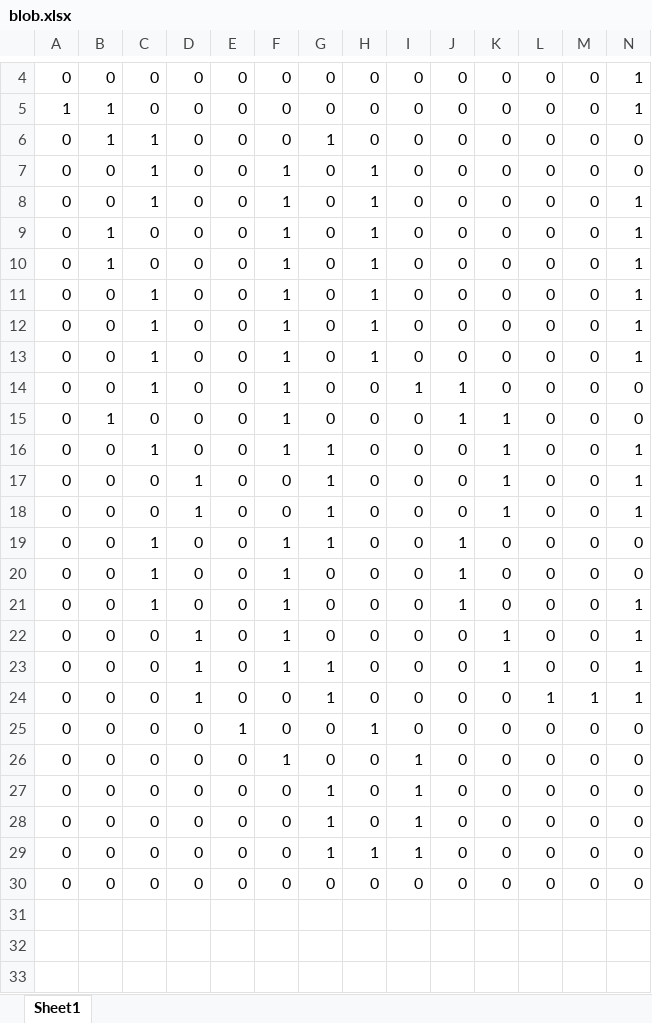
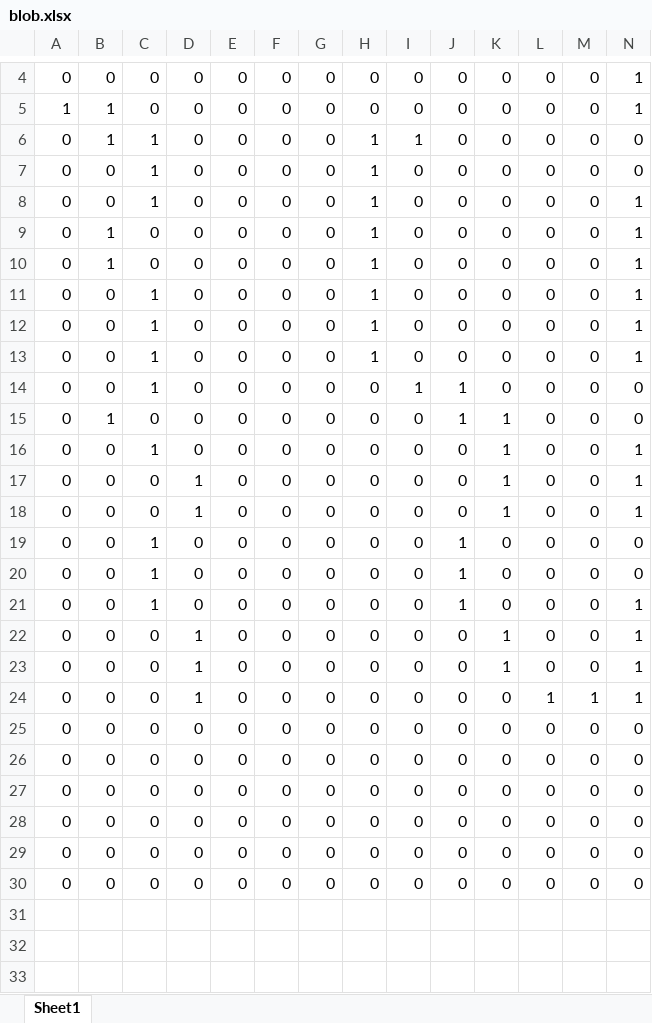
Before and after one commit to muhammadhuzaifakhan1133/UBIT-Work, an Excel workbook: Semaster 2/OOP/Recursion/blob.xlsx, sheet Sheet1, drawn as a sheet; only a part is shown, gaps mark what is left out; values as stored, in another font and other column widths than the file's, no borders; conditional formats not drawn; removed rows and columns are numbered as before the commit, all else as after; rows hold the shown columns only; the diff covers the shown part only; the diff names each change by its address in the sheet, - before the commit and + after, or states it on an @@ line.

Commit message:
add search engine for text file and edit blob for more than 1 rivers

```diff
--- a/Semaster 2/OOP/Recursion/blob.xlsx (sheet Sheet1)
+++ b/Semaster 2/OOP/Recursion/blob.xlsx (sheet Sheet1)
-G6: 1
+G6: 0
-H6: 0
+H6: 1
-I6: 0
+I6: 1
-F7:F16: 1
+F7:F16: 0
-G16:G19: 1
+G16:G19: 0
-F19:F23: 1
+F19:F23: 0
-G23:G24: 1
+G23:G24: 0
-row 25: 0 | 0 | 0 | 0 | 1 | 0 | 0 | 1 | 0 | 0 | 0 | 0 | 0 | 0
-row 26: 0 | 0 | 0 | 0 | 0 | 1 | 0 | 0 | 1 | 0 | 0 | 0 | 0 | 0
-row 27: 0 | 0 | 0 | 0 | 0 | 0 | 1 | 0 | 1 | 0 | 0 | 0 | 0 | 0
-row 28: 0 | 0 | 0 | 0 | 0 | 0 | 1 | 0 | 1 | 0 | 0 | 0 | 0 | 0
-row 29: 0 | 0 | 0 | 0 | 0 | 0 | 1 | 1 | 1 | 0 | 0 | 0 | 0 | 0
+row 26: 0 | 0 | 0 | 0 | 0 | 0 | 0 | 0 | 0 | 0 | 0 | 0 | 0 | 0
+row 27: 0 | 0 | 0 | 0 | 0 | 0 | 0 | 0 | 0 | 0 | 0 | 0 | 0 | 0
+row 28: 0 | 0 | 0 | 0 | 0 | 0 | 0 | 0 | 0 | 0 | 0 | 0 | 0 | 0
+row 29: 0 | 0 | 0 | 0 | 0 | 0 | 0 | 0 | 0 | 0 | 0 | 0 | 0 | 0
+row 30: 0 | 0 | 0 | 0 | 0 | 0 | 0 | 0 | 0 | 0 | 0 | 0 | 0 | 0
+row 31: (empty)
+row 32: (empty)
+row 33: (empty)
```
Also changed, not shown: 1 added row elsewhere in this sheet, 7 other files.
